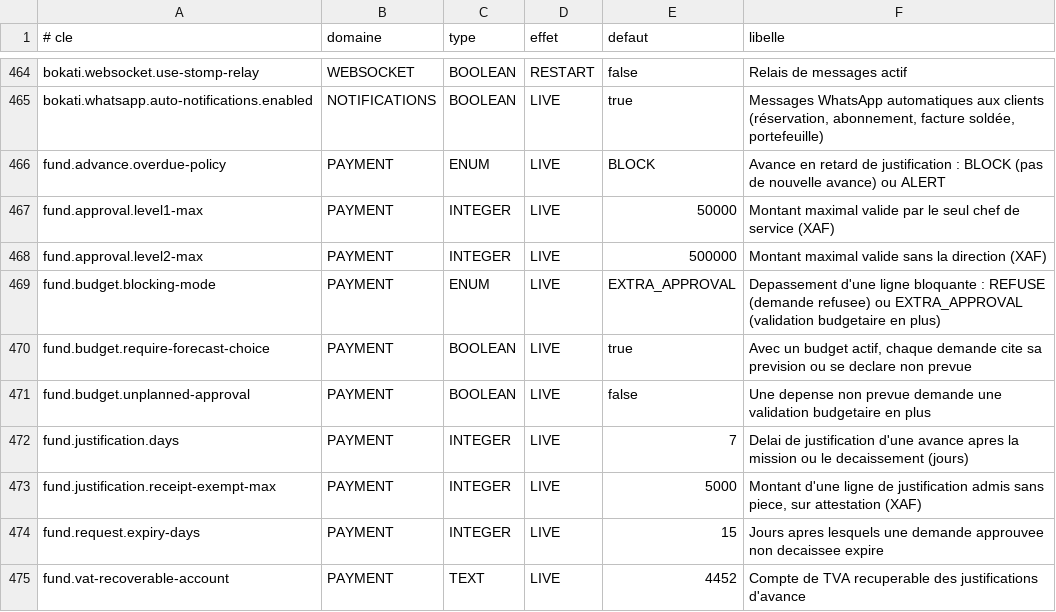
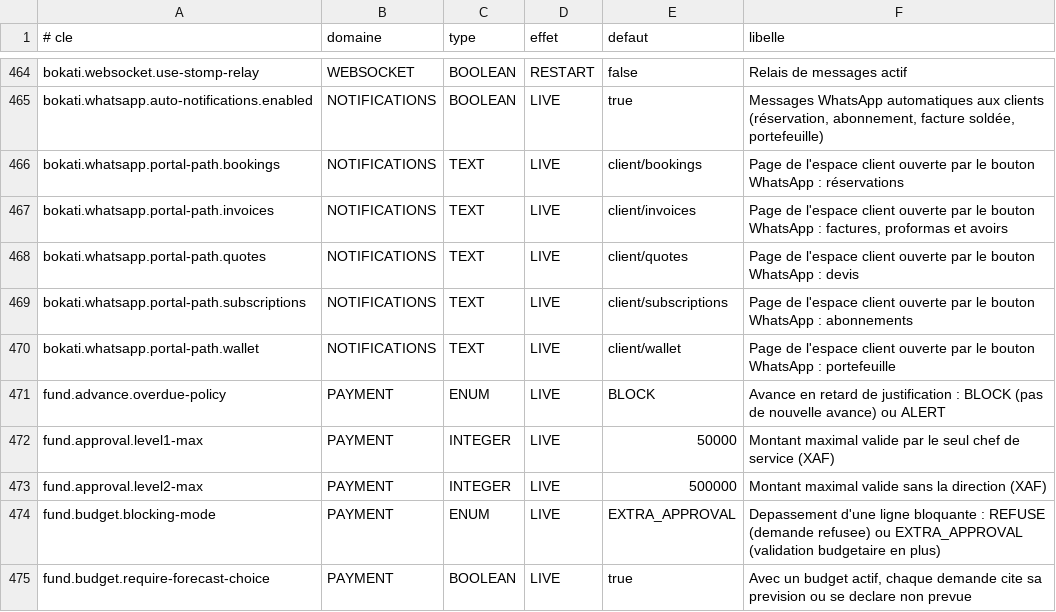
Before and after one commit to Ryan-web14/bokati-cowork, a TSV file: src/main/resources/settings/platform-settings.tsv, drawn as a sheet; only a part is shown, gaps mark what is left out; the shorter side is filled out with more unchanged rows.

Commit message:
WhatsApp : page de l'espace client des boutons reglee dans les parametres (bokati.whatsapp.portal-path.*), factures client/invoices et portefeuille client/wallet ; reservations, abonnements et devis client/bookings, client/subscriptions, client/quotes a confirmer ; tests ; doc

```diff
--- a/src/main/resources/settings/platform-settings.tsv
+++ b/src/main/resources/settings/platform-settings.tsv
@@ -465,2 +465,7 @@ bokati.websocket.use-stomp-relay	WEBSOCKET	BOOLEAN	RESTART	false	Relais de messa
 bokati.whatsapp.auto-notifications.enabled	NOTIFICATIONS	BOOLEAN	LIVE	true	Messages WhatsApp automatiques aux clients (réservation, abonnement, facture soldée, portefeuille)
+bokati.whatsapp.portal-path.bookings	NOTIFICATIONS	TEXT	LIVE	client/bookings	Page de l'espace client ouverte par le bouton WhatsApp : réservations
+bokati.whatsapp.portal-path.invoices	NOTIFICATIONS	TEXT	LIVE	client/invoices	Page de l'espace client ouverte par le bouton WhatsApp : factures, proformas et avoirs
+bokati.whatsapp.portal-path.quotes	NOTIFICATIONS	TEXT	LIVE	client/quotes	Page de l'espace client ouverte par le bouton WhatsApp : devis
+bokati.whatsapp.portal-path.subscriptions	NOTIFICATIONS	TEXT	LIVE	client/subscriptions	Page de l'espace client ouverte par le bouton WhatsApp : abonnements
+bokati.whatsapp.portal-path.wallet	NOTIFICATIONS	TEXT	LIVE	client/wallet	Page de l'espace client ouverte par le bouton WhatsApp : portefeuille
 fund.advance.overdue-policy	PAYMENT	ENUM	LIVE	BLOCK	Avance en retard de justification : BLOCK (pas de nouvelle avance) ou ALERT
```
Also changed, not shown: 11 other files.
